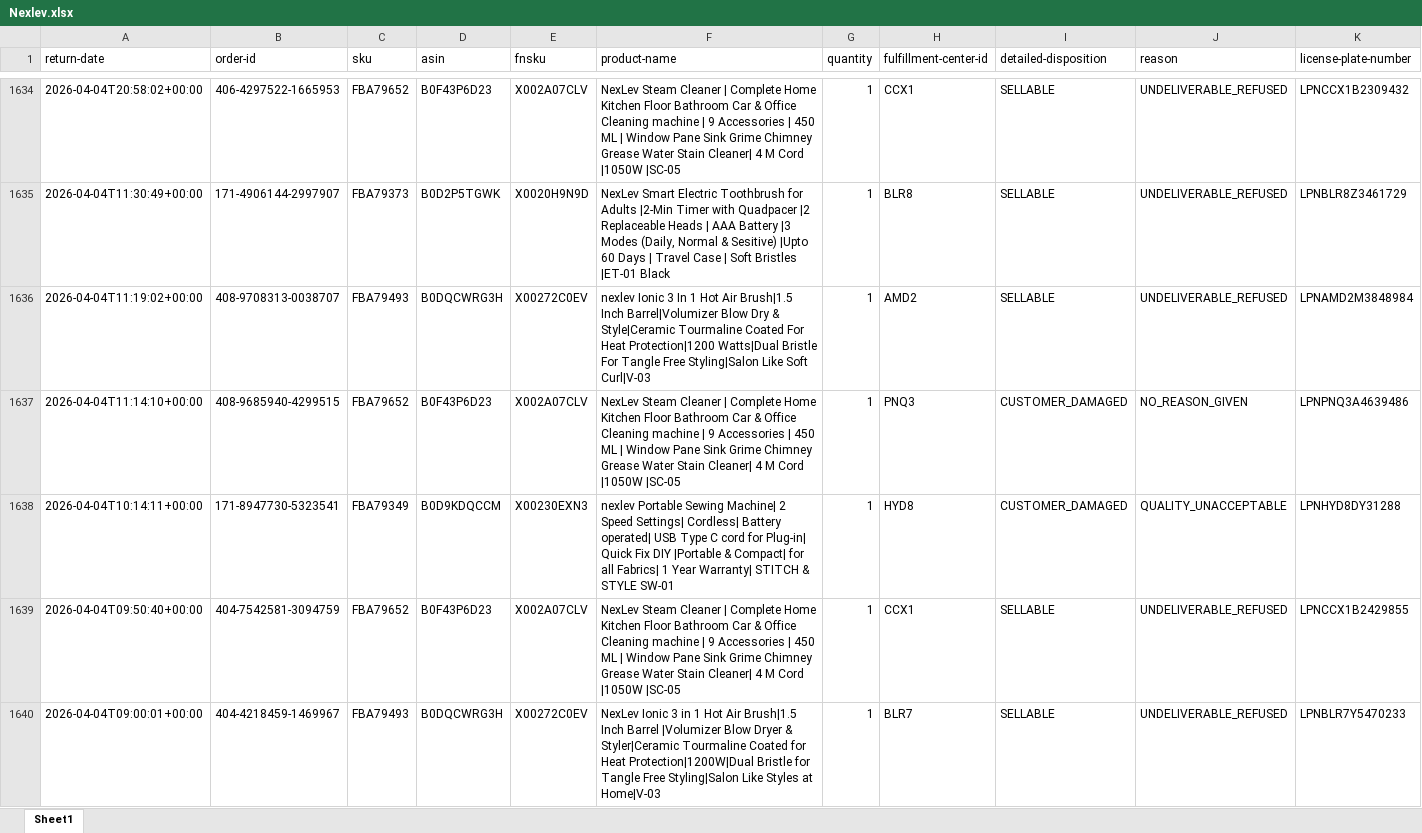
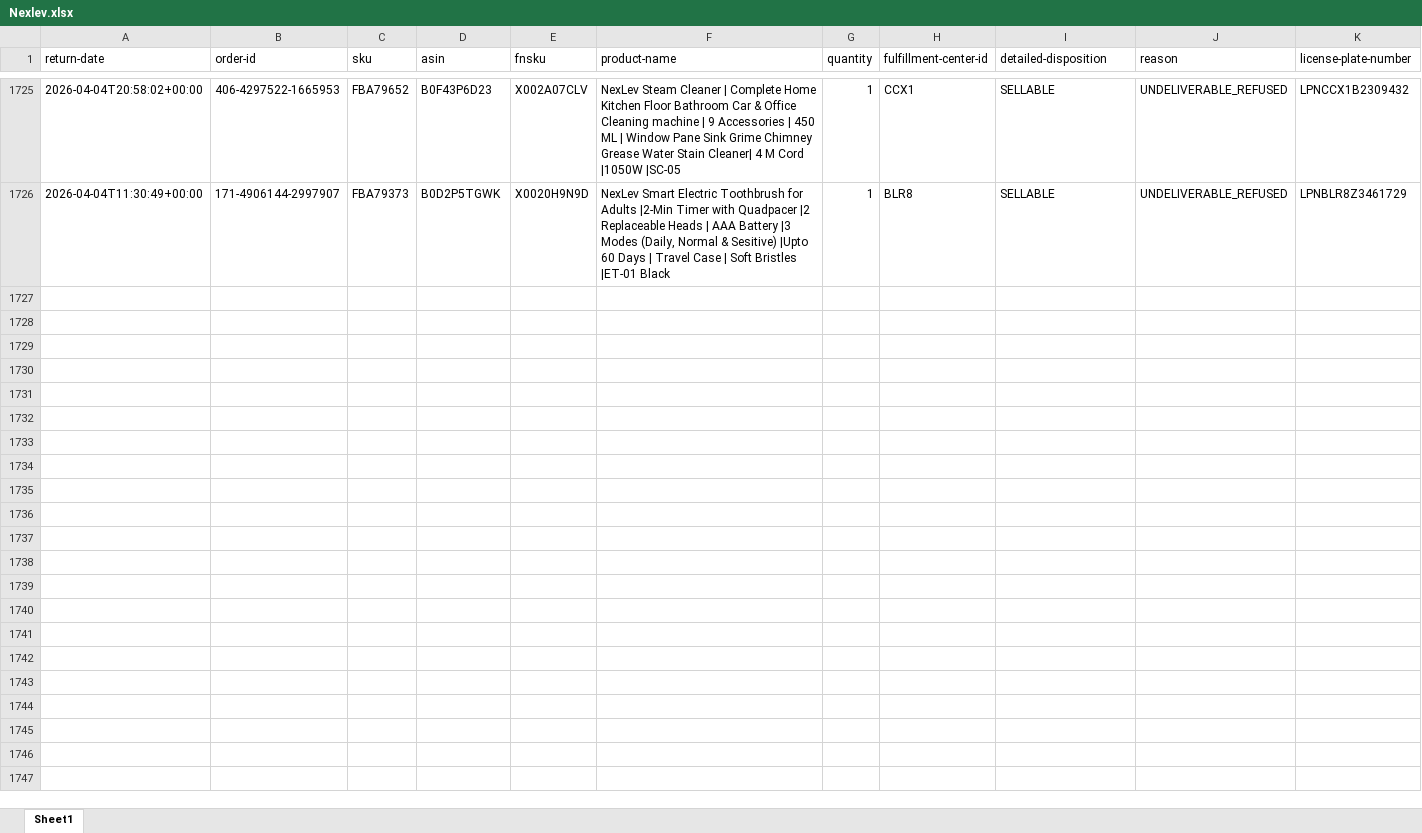
Before and after one commit to nitesh-lang/weekly-dashboard-fastapi, an Excel workbook: data/raw/returns/Nexlev.xlsx, sheet Sheet1, drawn as a sheet; only a part is shown, gaps mark what is left out; values as stored, in another font and other column widths than the file's, no borders; removed rows and columns are numbered as before the commit, all else as after; rows hold the shown columns only; the diff covers the shown part only; the diff names each change by its address in the sheet, - before the commit and + after, or states it on an @@ line.

```diff
--- a/data/raw/returns/Nexlev.xlsx (sheet Sheet1)
+++ b/data/raw/returns/Nexlev.xlsx (sheet Sheet1)
-row 1636: 2026-04-04T11:19:02+00:00 | 408-9708313-0038707 | FBA79493 | B0DQCWRG3H | X00272C0EV | nexlev Ionic 3 In 1 Hot Air Brush|1.5 Inch Barrel|Volumizer Blow Dry & Style|Ceramic Tourmaline Coated For Heat Protection|1200 Watts|Dual Bristle For Tangle Free Styling|Salon Like Soft Curl|V-03 | 1 | AMD2 | SELLABLE | UNDELIVERABLE_REFUSED | LPNAMD2M3848984
-row 1637: 2026-04-04T11:14:10+00:00 | 408-9685940-4299515 | FBA79652 | B0F43P6D23 | X002A07CLV | NexLev Steam Cleaner | Complete Home Kitchen Floor Bathroom Car & Office Cleaning machine | 9 Accessories | 450 ML | Window Pane Sink Grime Chimney Grease Water Stain Cleaner| 4 M Cord |1050W |SC-05 | 1 | PNQ3 | CUSTOMER_DAMAGED | NO_REASON_GIVEN | LPNPNQ3A4639486
-row 1638: 2026-04-04T10:14:11+00:00 | 171-8947730-5323541 | FBA79349 | B0D9KDQCCM | X00230EXN3 | nexlev Portable Sewing Machine| 2 Speed Settings| Cordless| Battery operated| USB Type C cord for Plug-in| Quick Fix DIY |Portable & Compact| for all Fabrics| 1 Year Warranty| STITCH & STYLE SW-01 | 1 | HYD8 | CUSTOMER_DAMAGED | QUALITY_UNACCEPTABLE | LPNHYD8DY31288
-row 1639: 2026-04-04T09:50:40+00:00 | 404-7542581-3094759 | FBA79652 | B0F43P6D23 | X002A07CLV | NexLev Steam Cleaner | Complete Home Kitchen Floor Bathroom Car & Office Cleaning machine | 9 Accessories | 450 ML | Window Pane Sink Grime Chimney Grease Water Stain Cleaner| 4 M Cord |1050W |SC-05 | 1 | CCX1 | SELLABLE | UNDELIVERABLE_REFUSED | LPNCCX1B2429855
-row 1640: 2026-04-04T09:00:01+00:00 | 404-4218459-1469967 | FBA79493 | B0DQCWRG3H | X00272C0EV | NexLev Ionic 3 in 1 Hot Air Brush|1.5 Inch Barrel |Volumizer Blow Dryer & Styler|Ceramic Tourmaline Coated for Heat Protection|1200W|Dual Bristle for Tangle Free Styling|Salon Like Styles at Home|V-03 | 1 | BLR7 | SELLABLE | UNDELIVERABLE_REFUSED | LPNBLR7Y5470233
```
Also changed, not shown: 91 added rows and 69 removed rows elsewhere in this sheet, data/raw/inventory/Week 26/Audio_Array/Vendor SOH (SP-API).xlsx, data/raw/inventory/Week 26/Tonor/Vendor SOH (SP-API).xlsx, 14 other files.
